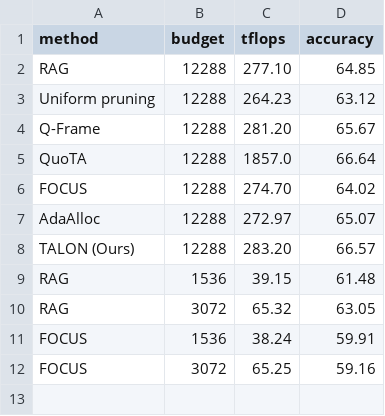
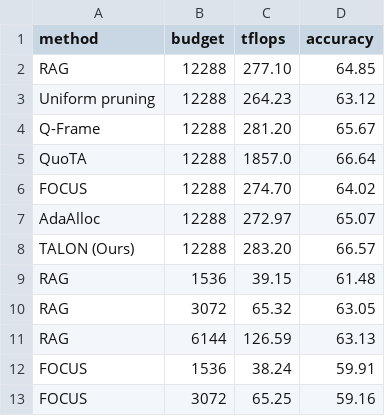
Before and after one commit to AyushBarik/TALON, a CSV file: fig/budget_curve.csv, drawn as a sheet.

```diff
--- a/fig/budget_curve.csv
+++ b/fig/budget_curve.csv
@@ -10,2 +10,3 @@ RAG,1536,39.15,61.48
 RAG,3072,65.32,63.05
+RAG,6144,126.59,63.13
 FOCUS,1536,38.24,59.91
```
Also changed, not shown: 2 other files.
